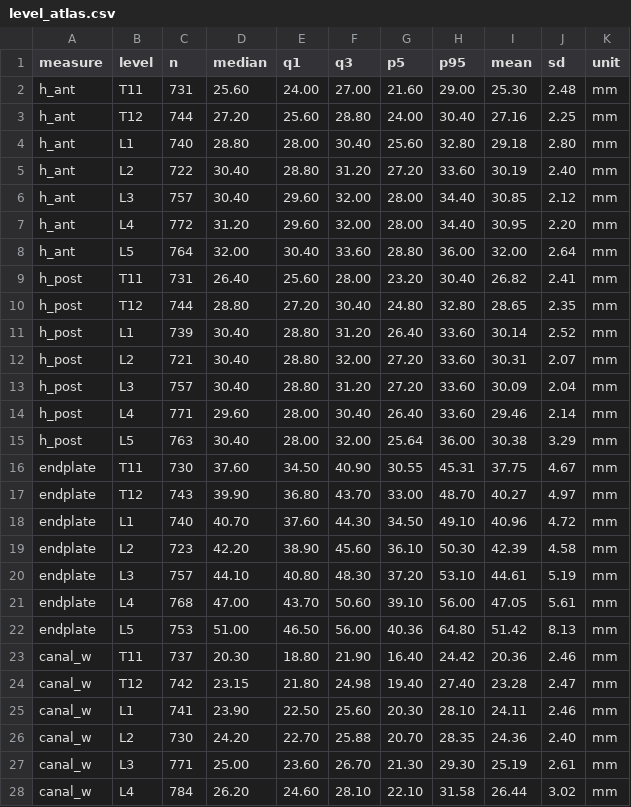
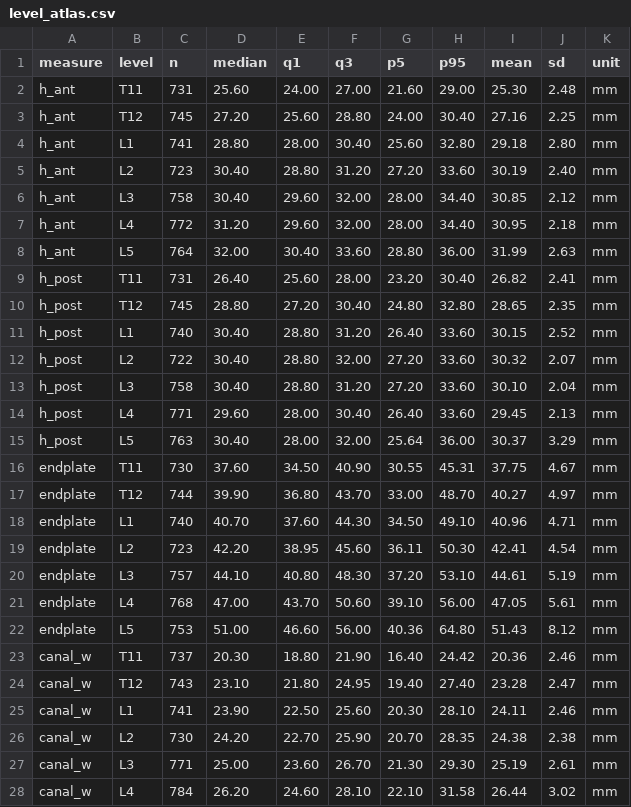
Before and after one commit to Gregory-Schwing-MD-PhD/CTSpinoPelvic1K, a CSV file: morphometrics/level_atlas.csv, drawn as a sheet; only a part is shown; the diff covers the shown part only.

```diff
--- a/morphometrics/level_atlas.csv
+++ b/morphometrics/level_atlas.csv
@@ -2,26 +2,26 @@ measure,level,n,median,q1,q3,p5,p95,mean,sd,unit
 h_ant,T11,731,25.60,24.00,27.00,21.60,29.00,25.30,2.48,mm
-h_ant,T12,744,27.20,25.60,28.80,24.00,30.40,27.16,2.25,mm
-h_ant,L1,740,28.80,28.00,30.40,25.60,32.80,29.18,2.80,mm
-h_ant,L2,722,30.40,28.80,31.20,27.20,33.60,30.19,2.40,mm
-h_ant,L3,757,30.40,29.60,32.00,28.00,34.40,30.85,2.12,mm
-h_ant,L4,772,31.20,29.60,32.00,28.00,34.40,30.95,2.20,mm
-h_ant,L5,764,32.00,30.40,33.60,28.80,36.00,32.00,2.64,mm
+h_ant,T12,745,27.20,25.60,28.80,24.00,30.40,27.16,2.25,mm
+h_ant,L1,741,28.80,28.00,30.40,25.60,32.80,29.18,2.80,mm
+h_ant,L2,723,30.40,28.80,31.20,27.20,33.60,30.19,2.40,mm
+h_ant,L3,758,30.40,29.60,32.00,28.00,34.40,30.85,2.12,mm
+h_ant,L4,772,31.20,29.60,32.00,28.00,34.40,30.95,2.18,mm
+h_ant,L5,764,32.00,30.40,33.60,28.80,36.00,31.99,2.63,mm
 h_post,T11,731,26.40,25.60,28.00,23.20,30.40,26.82,2.41,mm
-h_post,T12,744,28.80,27.20,30.40,24.80,32.80,28.65,2.35,mm
-h_post,L1,739,30.40,28.80,31.20,26.40,33.60,30.14,2.52,mm
-h_post,L2,721,30.40,28.80,32.00,27.20,33.60,30.31,2.07,mm
-h_post,L3,757,30.40,28.80,31.20,27.20,33.60,30.09,2.04,mm
-h_post,L4,771,29.60,28.00,30.40,26.40,33.60,29.46,2.14,mm
-h_post,L5,763,30.40,28.00,32.00,25.64,36.00,30.38,3.29,mm
+h_post,T12,745,28.80,27.20,30.40,24.80,32.80,28.65,2.35,mm
+h_post,L1,740,30.40,28.80,31.20,26.40,33.60,30.15,2.52,mm
+h_post,L2,722,30.40,28.80,32.00,27.20,33.60,30.32,2.07,mm
+h_post,L3,758,30.40,28.80,31.20,27.20,33.60,30.10,2.04,mm
+h_post,L4,771,29.60,28.00,30.40,26.40,33.60,29.45,2.13,mm
+h_post,L5,763,30.40,28.00,32.00,25.64,36.00,30.37,3.29,mm
 endplate,T11,730,37.60,34.50,40.90,30.55,45.31,37.75,4.67,mm
-endplate,T12,743,39.90,36.80,43.70,33.00,48.70,40.27,4.97,mm
-endplate,L1,740,40.70,37.60,44.30,34.50,49.10,40.96,4.72,mm
-endplate,L2,723,42.20,38.90,45.60,36.10,50.30,42.39,4.58,mm
+endplate,T12,744,39.90,36.80,43.70,33.00,48.70,40.27,4.97,mm
+endplate,L1,740,40.70,37.60,44.30,34.50,49.10,40.96,4.71,mm
+endplate,L2,723,42.20,38.95,45.60,36.11,50.30,42.41,4.54,mm
 endplate,L3,757,44.10,40.80,48.30,37.20,53.10,44.61,5.19,mm
 endplate,L4,768,47.00,43.70,50.60,39.10,56.00,47.05,5.61,mm
-endplate,L5,753,51.00,46.50,56.00,40.36,64.80,51.42,8.13,mm
+endplate,L5,753,51.00,46.60,56.00,40.36,64.80,51.43,8.12,mm
 canal_w,T11,737,20.30,18.80,21.90,16.40,24.42,20.36,2.46,mm
-canal_w,T12,742,23.15,21.80,24.98,19.40,27.40,23.28,2.47,mm
+canal_w,T12,743,23.10,21.80,24.95,19.40,27.40,23.28,2.47,mm
 canal_w,L1,741,23.90,22.50,25.60,20.30,28.10,24.11,2.46,mm
-canal_w,L2,730,24.20,22.70,25.88,20.70,28.35,24.36,2.40,mm
+canal_w,L2,730,24.20,22.70,25.90,20.70,28.35,24.38,2.38,mm
 canal_w,L3,771,25.00,23.60,26.70,21.30,29.30,25.19,2.61,mm
```
Also changed, not shown: 18 edited cells elsewhere in this file, morphometrics/surgical_morphometrics.csv, 22 other files.
